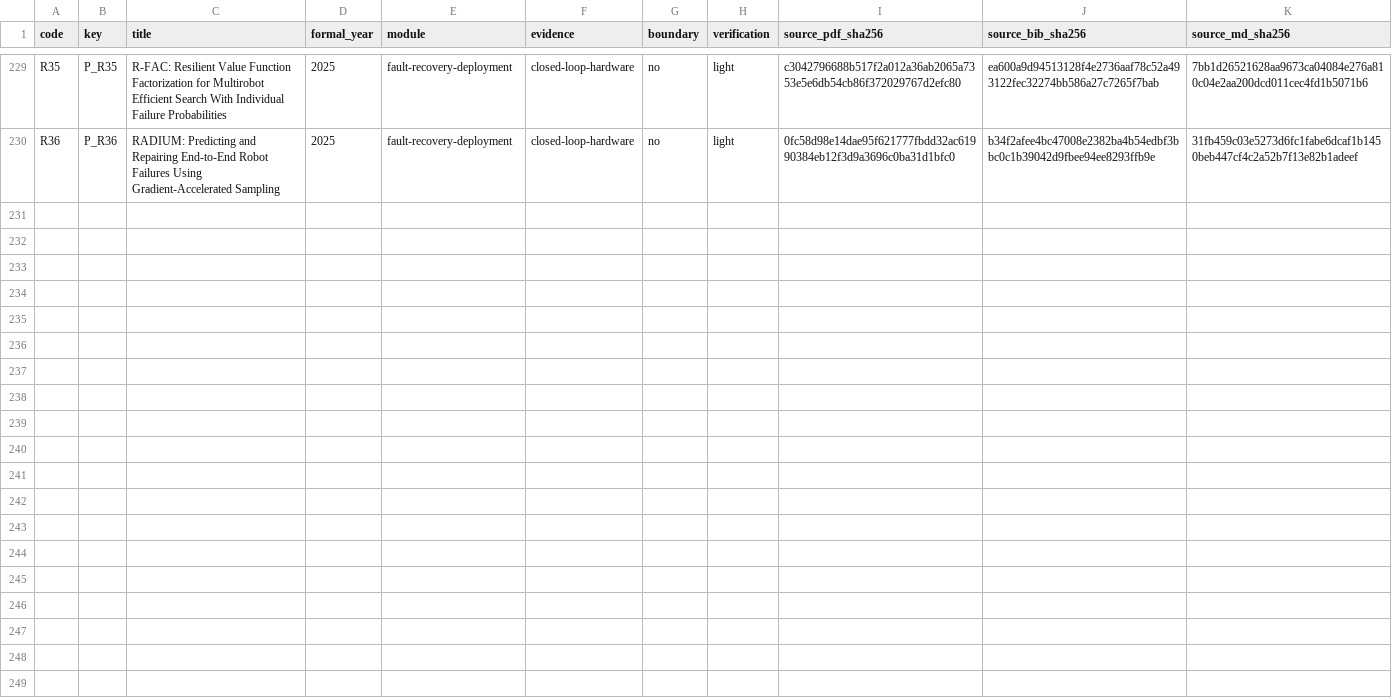
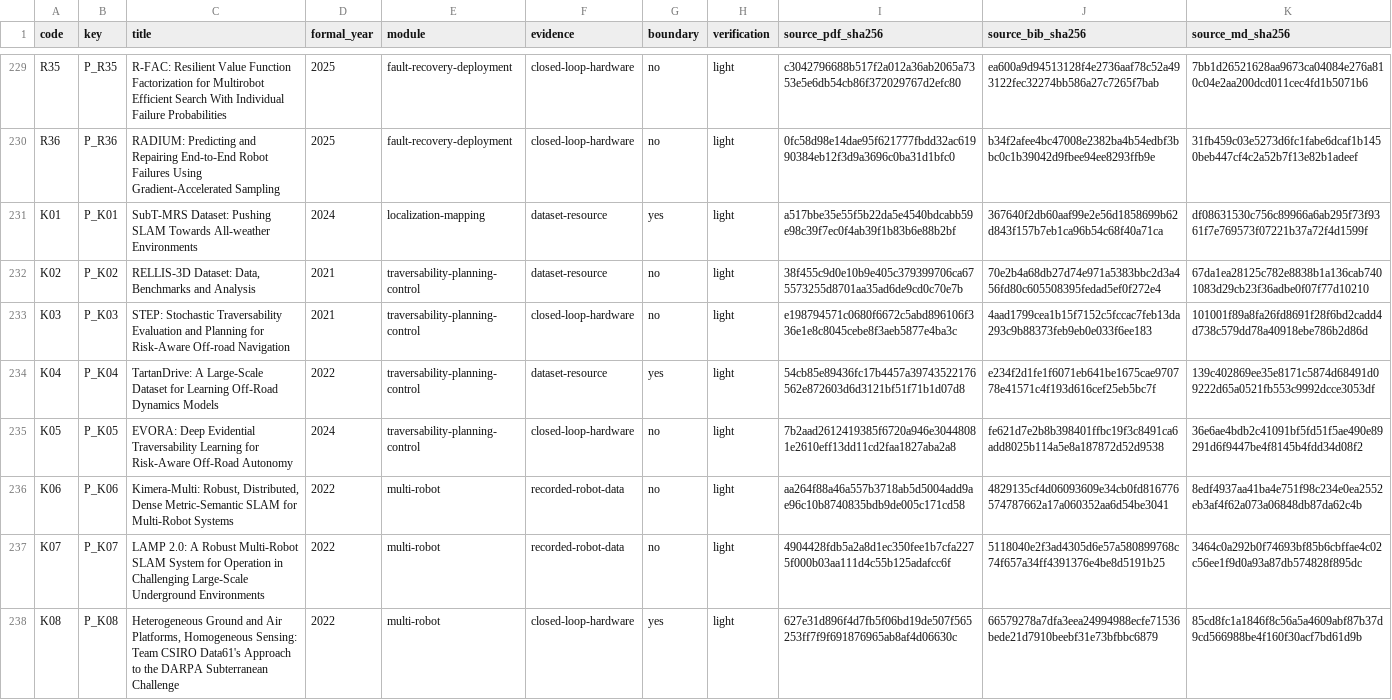
Before and after one commit to EnosElinsa/wheeltec-smart-car-literature, a CSV file: 05-survey/manuscript/generated/corpus-inventory.csv, drawn as a sheet; only a part is shown, gaps mark what is left out; the diff covers the shown part only.

Commit message:
Survey: integrate K01-K16 and three background surveys; coverage-additions stage
Cites all 16 K works in prose and adds B_RadarSurvey2024, B_SafeLearning2022 and B_AdverseWeather2023 (Table I). Adds Table II rows (SubT-MRS, RELLIS-3D, TartanDrive, HM3D), the Table III coverage-additions row, the Section III recency sentence (173 of 245, 71%), the S1 stage paragraph with the sensitivity sentence (59/228 = 26% without, 61/244 = 25% with), S3 and acknowledgment updates, and qualified X-C, X-D and Table IV gap claims. Section VII 'about a third' becomes 'more than a quarter' (13/45); its build_data.py assertion follows.

Verified: build_data.py, build_figures.py, latexmk supplement and survey, verify_delivery.py and --sources pass (24 pages, 245 corpus citations, 265 resolved references, 28 + 12 labels, 6 unchanged equations, 741 artifacts, no Overfull/undefined/LaTeX Warning); check_prose.py PASS; keys.py missing overall []; rhythm 461 sentences, mean 23.0, under12 13%; numeric_audit.py no CHK; style_fingerprint no flags; overlap_audit 0 matches; pytest 90 passed, build_tables/build_indexes --strict, check_links (0 broken), check_public_tree --cjk strict PASS.

```diff
--- a/05-survey/manuscript/generated/corpus-inventory.csv
+++ b/05-survey/manuscript/generated/corpus-inventory.csv
@@ -230 +230,9 @@ R35,P_R35,R-FAC: Resilient Value Function Factorization for Multirobot Efficient
 R36,P_R36,RADIUM: Predicting and Repairing End-to-End Robot Failures Using Gradient-Accelerated Sampling,2025,fault-recovery-deployment,closed-loop-hardware,no,light,0fc58d98e14dae95f621777fbdd32ac61990384eb12f3d9a3696c0ba31d1bfc0,b34f2afee4bc47008e2382ba4b54edbf3bbc0c1b39042d9fbee94ee8293ffb9e,31fb459c03e5273d6fc1fabe6dcaf1b1450beb447cf4c2a52b7f13e82b1adeef
+K01,P_K01,SubT-MRS Dataset: Pushing SLAM Towards All-weather Environments,2024,localization-mapping,dataset-resource,yes,light,a517bbe35e55f5b22da5e4540bdcabb59e98c39f7ec0f4ab39f1b83b6e88b2bf,367640f2db60aaf99e2e56d1858699b62d843f157b7eb1ca96b54c68f40a71ca,df08631530c756c89966a6ab295f73f9361f7e769573f07221b37a72f4d1599f
+K02,P_K02,"RELLIS-3D Dataset: Data, Benchmarks and Analysis",2021,traversability-planning-control,dataset-resource,no,light,38f455c9d0e10b9e405c379399706ca675573255d8701aa35ad6de9cd0c70e7b,70e2b4a68db27d74e971a5383bbc2d3a456fd80c605508395fedad5ef0f272e4,67da1ea28125c782e8838b1a136cab7401083d29cb23f36adbe0f07f77d10210
+K03,P_K03,STEP: Stochastic Traversability Evaluation and Planning for Risk-Aware Off-road Navigation,2021,traversability-planning-control,closed-loop-hardware,no,light,e198794571c0680f6672c5abd896106f336e1e8c8045cebe8f3aeb5877e4ba3c,4aad1799cea1b15f7152c5fccac7feb13da293c9b88373feb9eb0e033f6ee183,101001f89a8fa26fd8691f28f6bd2cadd4d738c579dd78a40918ebe786b2d86d
+K04,P_K04,TartanDrive: A Large-Scale Dataset for Learning Off-Road Dynamics Models,2022,traversability-planning-control,dataset-resource,yes,light,54cb85e89436fc17b4457a39743522176562e872603d6d3121bf51f71b1d07d8,e234f2d1fe1f6071eb641be1675cae970778e41571c4f193d616cef25eb5bc7f,139c402869ee35e8171c5874d68491d09222d65a0521fb553c9992dcce3053df
+K05,P_K05,EVORA: Deep Evidential Traversability Learning for Risk-Aware Off-Road Autonomy,2024,traversability-planning-control,closed-loop-hardware,no,light,7b2aad2612419385f6720a946e30448081e2610eff13dd11cd2faa1827aba2a8,fe621d7e2b8b398401ffbc19f3c8491ca6add8025b114a5e8a187872d52d9538,36e6ae4bdb2c41091bf5fd51f5ae490e89291d6f9447be4f8145b4fdd34d08f2
+K06,P_K06,"Kimera-Multi: Robust, Distributed, Dense Metric-Semantic SLAM for Multi-Robot Systems",2022,multi-robot,recorded-robot-data,no,light,aa264f88a46a557b3718ab5d5004add9ae96c10b8740835bdb9de005c171cd58,4829135cf4d06093609e34cb0fd816776574787662a17a060352aa6d54be3041,8edf4937aa41ba4e751f98c234e0ea2552eb3af4f62a073a06848db87da62c4b
+K07,P_K07,LAMP 2.0: A Robust Multi-Robot SLAM System for Operation in Challenging Large-Scale Underground Environments,2022,multi-robot,recorded-robot-data,no,light,4904428fdb5a2a8d1ec350fee1b7cfa2275f000b03aa111d4c55b125adafcc6f,5118040e2f3ad4305d6e57a580899768c74f657a34ff4391376e4be8d5191b25,3464c0a292b0f74693bf85b6cbffae4c02c56ee1f9d0a93a87db574828f895dc
+K08,P_K08,"Heterogeneous Ground and Air Platforms, Homogeneous Sensing: Team CSIRO Data61's Approach to the DARPA Subterranean Challenge",2022,multi-robot,closed-loop-hardware,yes,light,627e31d896f4d7fb5f06bd19de507f565253ff7f9f691876965ab8af4d06630c,66579278a7dfa3eea24994988ecfe71536bede21d7910beebf31e73bfbbc6879,85cd8fc1a1846f8c56a5a4609abf87b37d9cd566988be4f160f30acf7bd61d9b
```
Also changed, not shown: 8 added rows elsewhere in this file, 38 other files.
